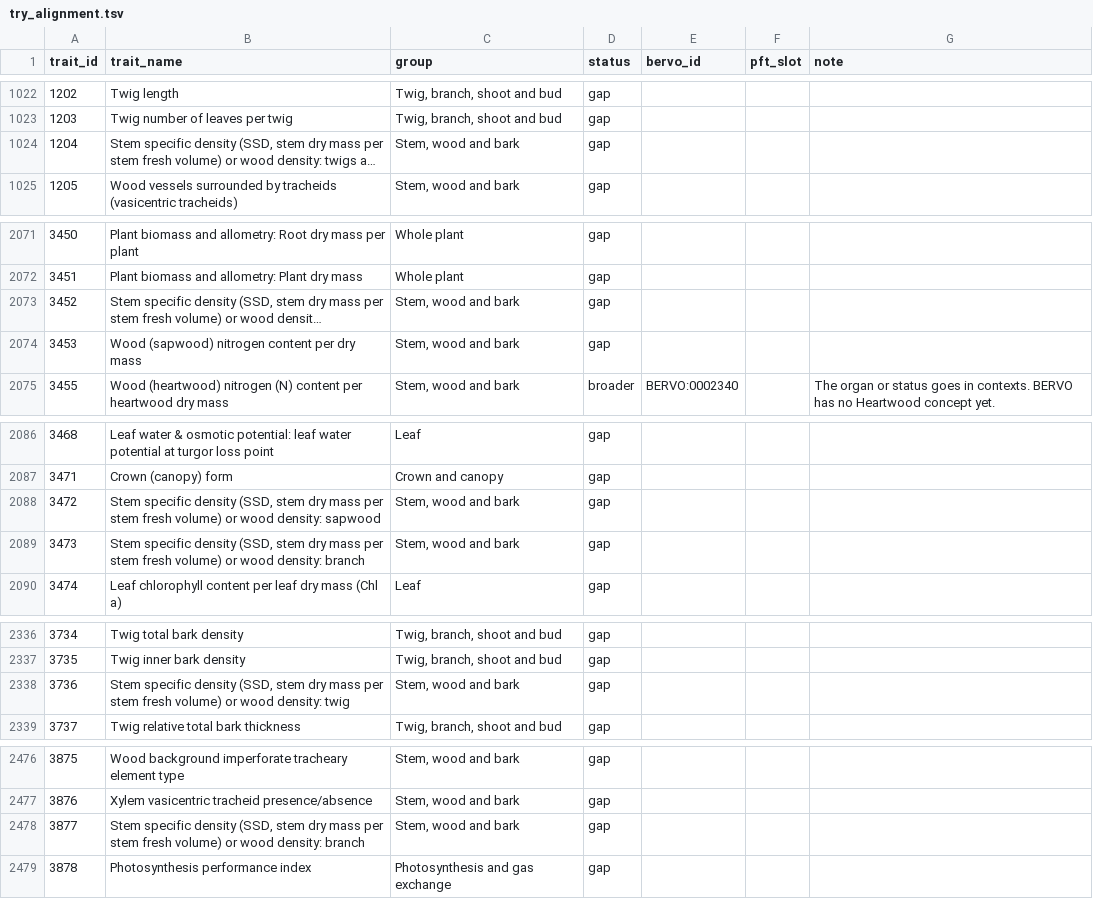
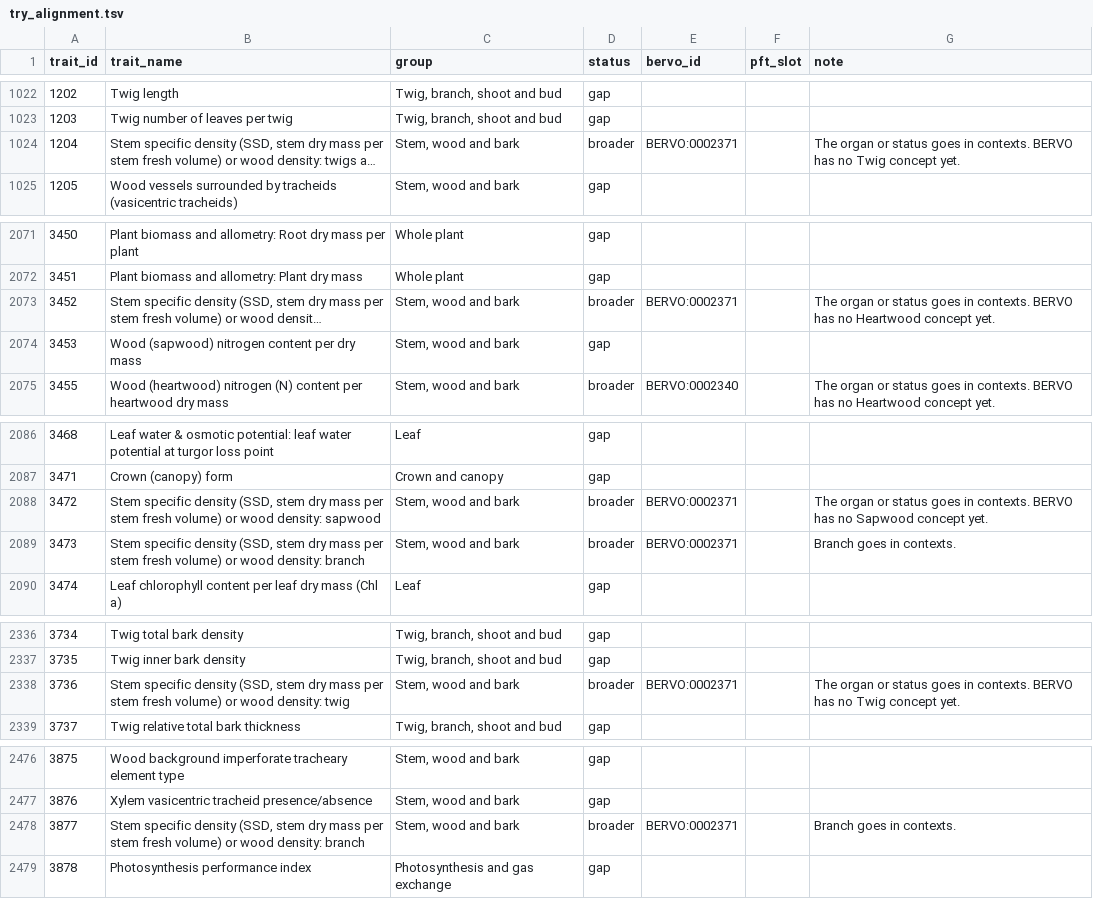
Before and after one commit to bioepic-data/bervo, a TSV file: src/scripts/try/try_alignment.tsv, drawn as a sheet; only a part is shown, gaps mark what is left out; long unchanged cells end in …; the diff names each change by its address in the sheet, - before the commit and + after, or states it on an @@ line.

```diff
--- a/src/scripts/try/try_alignment.tsv
+++ b/src/scripts/try/try_alignment.tsv
-D1024 (status): gap
+D1024 (status): broader
-E1024 (bervo_id): (empty)
+E1024 (bervo_id): BERVO:0002371
-G1024 (note): (empty)
+G1024 (note): The organ or status goes in contexts. BERVO has no Twig concept yet.
-D2073 (status): gap
+D2073 (status): broader
-E2073 (bervo_id): (empty)
+E2073 (bervo_id): BERVO:0002371
-G2073 (note): (empty)
+G2073 (note): The organ or status goes in contexts. BERVO has no Heartwood concept yet.
-D2088:D2089 (status): gap
+D2088:D2089 (status): broader
-E2088:E2089 (bervo_id): (empty)
+E2088:E2089 (bervo_id): BERVO:0002371
-G2088 (note): (empty)
+G2088 (note): The organ or status goes in contexts. BERVO has no Sapwood concept yet.
-G2089 (note): (empty)
+G2089 (note): Branch goes in contexts.
-D2338 (status): gap
+D2338 (status): broader
-E2338 (bervo_id): (empty)
+E2338 (bervo_id): BERVO:0002371
-G2338 (note): (empty)
+G2338 (note): The organ or status goes in contexts. BERVO has no Twig concept yet.
-D2478 (status): gap
+D2478 (status): broader
-E2478 (bervo_id): (empty)
+E2478 (bervo_id): BERVO:0002371
-G2478 (note): (empty)
+G2478 (note): Branch goes in contexts.
```
Also changed, not shown: 3 other files.
